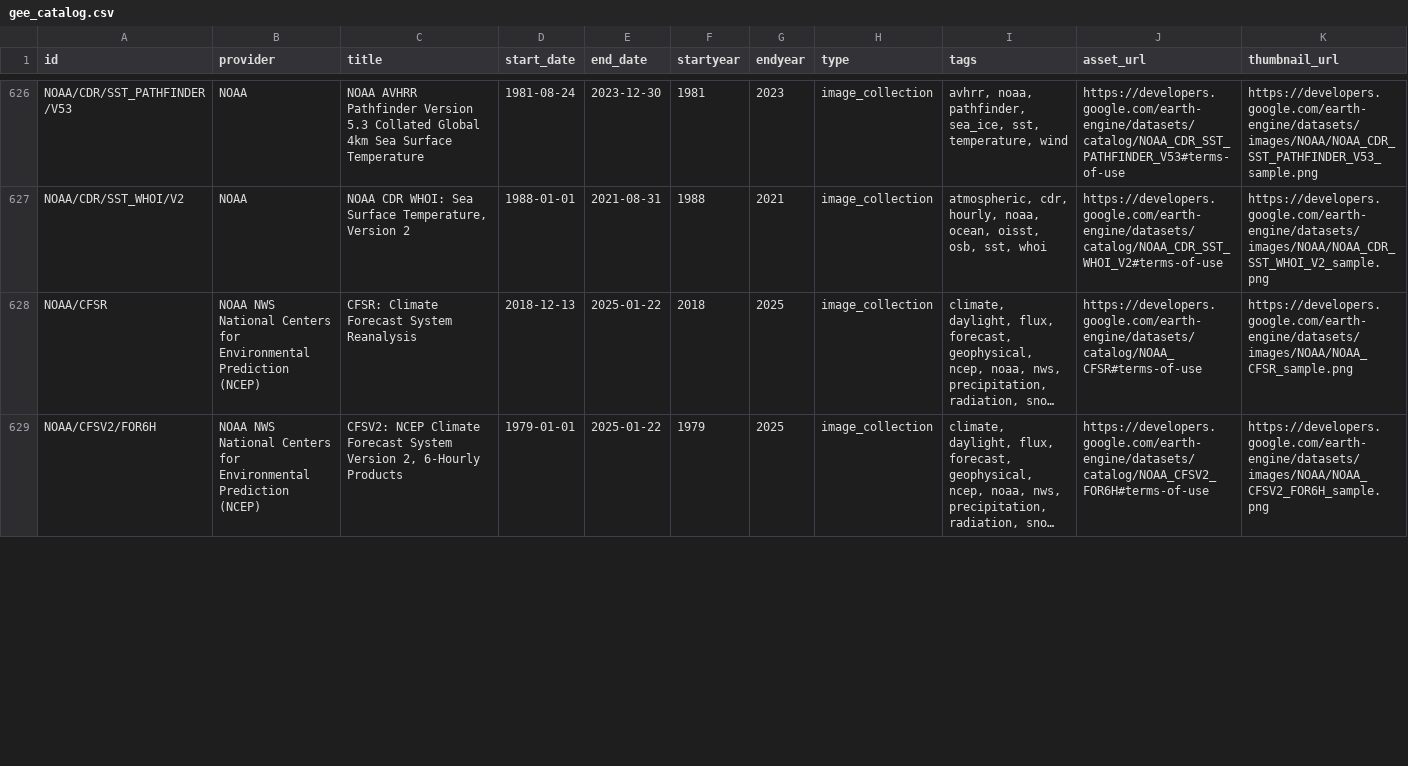
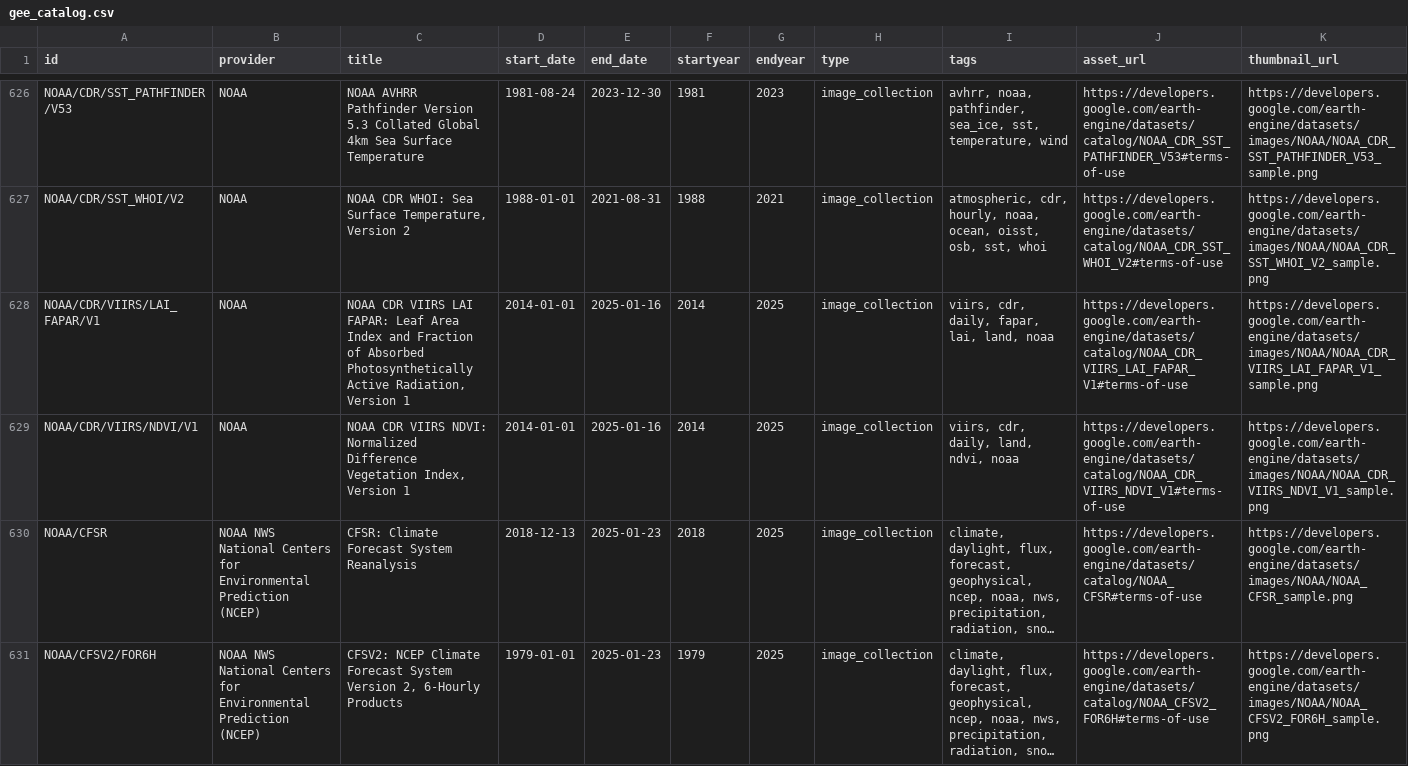
Before and after one commit to scarlettlee/Earth-Engine-Datasets-List, a CSV file: gee_catalog.csv, drawn as a sheet; only a part is shown, gaps mark what is left out; long unchanged cells end in …; addresses are those after the commit; the diff covers the shown part only; the diff names each change by its address in the sheet, - before the commit and + after, or states it on an @@ line.

```diff
--- a/gee_catalog.csv
+++ b/gee_catalog.csv
+row 628: NOAA/CDR/VIIRS/LAI_FAPAR/V1 | NOAA | NOAA CDR VIIRS LAI FAPAR: Leaf Area Index and Fraction of Absorbed Photosynthetically Active Radiation, Version 1 | 2014-01-01 | 2025-01-16 | 2014 | 2025 | image_collection | viirs, cdr, daily, fapar, lai, land, noaa | https://developers.google.com/earth-engine/datasets/catalog/NOAA_CDR_VIIRS_LAI_FAPAR_V1#terms-of-use | https://developers.google.com/earth-engine/datasets/images/NOAA/NOAA_CDR_VIIRS_LAI_FAPAR_V1_sample.png
+row 629: NOAA/CDR/VIIRS/NDVI/V1 | NOAA | NOAA CDR VIIRS NDVI: Normalized Difference Vegetation Index, Version 1 | 2014-01-01 | 2025-01-16 | 2014 | 2025 | image_collection | viirs, cdr, daily, land, ndvi, noaa | https://developers.google.com/earth-engine/datasets/catalog/NOAA_CDR_VIIRS_NDVI_V1#terms-of-use | https://developers.google.com/earth-engine/datasets/images/NOAA/NOAA_CDR_VIIRS_NDVI_V1_sample.png
-E630:E631 (end_date): 2025-01-22
+E630:E631 (end_date): 2025-01-23
```
Also changed, not shown: 128 edited cells elsewhere in this file, 1 other file.
